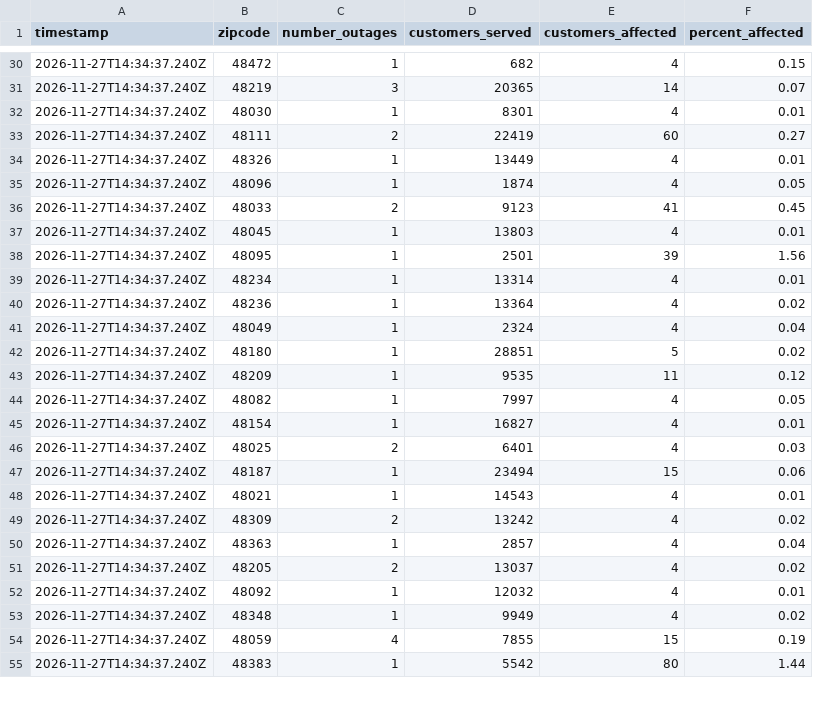
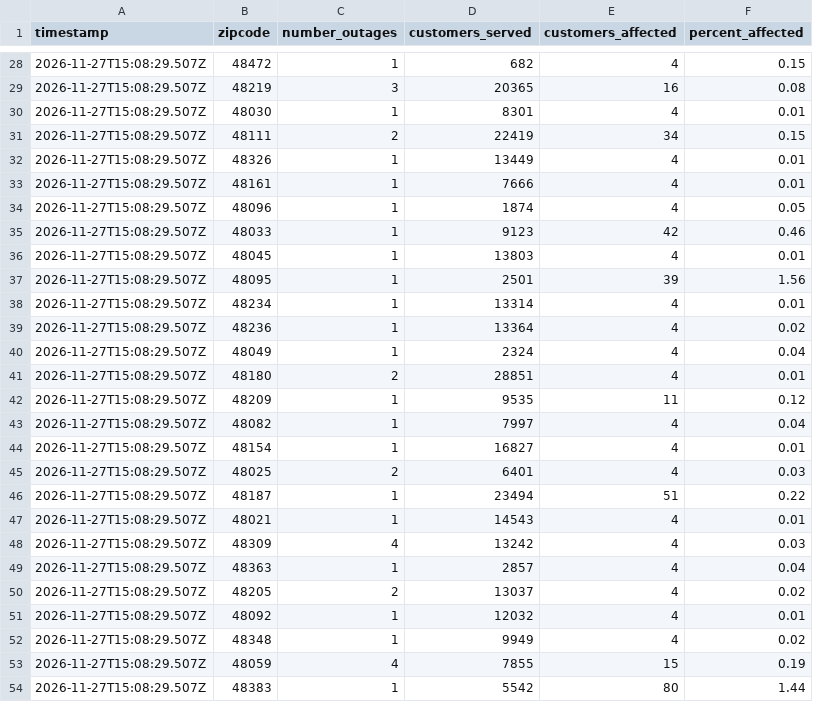
Before and after one commit to dschlaud/dte-outage-tracker, a CSV file: data.csv, drawn as a sheet; only a part is shown, gaps mark what is left out; the diff covers the shown part only.

```diff
--- a/data.csv
+++ b/data.csv
@@ -30,26 +28,27 @@ timestamp,zipcode,number_outages,customers_served,customers_affected,percent_aff
-2026-11-27T14:34:37.240Z,48472,1,682,4,0.15
-2026-11-27T14:34:37.240Z,48219,3,20365,14,0.07
-2026-11-27T14:34:37.240Z,48030,1,8301,4,0.01
-2026-11-27T14:34:37.240Z,48111,2,22419,60,0.27
-2026-11-27T14:34:37.240Z,48326,1,13449,4,0.01
-2026-11-27T14:34:37.240Z,48096,1,1874,4,0.05
-2026-11-27T14:34:37.240Z,48033,2,9123,41,0.45
-2026-11-27T14:34:37.240Z,48045,1,13803,4,0.01
-2026-11-27T14:34:37.240Z,48095,1,2501,39,1.56
-2026-11-27T14:34:37.240Z,48234,1,13314,4,0.01
-2026-11-27T14:34:37.240Z,48236,1,13364,4,0.02
-2026-11-27T14:34:37.240Z,48049,1,2324,4,0.04
-2026-11-27T14:34:37.240Z,48180,1,28851,5,0.02
-2026-11-27T14:34:37.240Z,48209,1,9535,11,0.12
-2026-11-27T14:34:37.240Z,48082,1,7997,4,0.05
-2026-11-27T14:34:37.240Z,48154,1,16827,4,0.01
-2026-11-27T14:34:37.240Z,48025,2,6401,4,0.03
-2026-11-27T14:34:37.240Z,48187,1,23494,15,0.06
-2026-11-27T14:34:37.240Z,48021,1,14543,4,0.01
-2026-11-27T14:34:37.240Z,48309,2,13242,4,0.02
-2026-11-27T14:34:37.240Z,48363,1,2857,4,0.04
-2026-11-27T14:34:37.240Z,48205,2,13037,4,0.02
-2026-11-27T14:34:37.240Z,48092,1,12032,4,0.01
-2026-11-27T14:34:37.240Z,48348,1,9949,4,0.02
-2026-11-27T14:34:37.240Z,48059,4,7855,15,0.19
-2026-11-27T14:34:37.240Z,48383,1,5542,80,1.44
+2026-11-27T15:08:29.507Z,48472,1,682,4,0.15
+2026-11-27T15:08:29.507Z,48219,3,20365,16,0.08
+2026-11-27T15:08:29.507Z,48030,1,8301,4,0.01
+2026-11-27T15:08:29.507Z,48111,2,22419,34,0.15
+2026-11-27T15:08:29.507Z,48326,1,13449,4,0.01
+2026-11-27T15:08:29.507Z,48161,1,7666,4,0.01
+2026-11-27T15:08:29.507Z,48096,1,1874,4,0.05
+2026-11-27T15:08:29.507Z,48033,1,9123,42,0.46
+2026-11-27T15:08:29.507Z,48045,1,13803,4,0.01
+2026-11-27T15:08:29.507Z,48095,1,2501,39,1.56
+2026-11-27T15:08:29.507Z,48234,1,13314,4,0.01
+2026-11-27T15:08:29.507Z,48236,1,13364,4,0.02
+2026-11-27T15:08:29.507Z,48049,1,2324,4,0.04
+2026-11-27T15:08:29.507Z,48180,2,28851,4,0.01
+2026-11-27T15:08:29.507Z,48209,1,9535,11,0.12
+2026-11-27T15:08:29.507Z,48082,1,7997,4,0.04
+2026-11-27T15:08:29.507Z,48154,1,16827,4,0.01
+2026-11-27T15:08:29.507Z,48025,2,6401,4,0.03
+2026-11-27T15:08:29.507Z,48187,1,23494,51,0.22
+2026-11-27T15:08:29.507Z,48021,1,14543,4,0.01
+2026-11-27T15:08:29.507Z,48309,4,13242,4,0.03
+2026-11-27T15:08:29.507Z,48363,1,2857,4,0.04
+2026-11-27T15:08:29.507Z,48205,2,13037,4,0.02
+2026-11-27T15:08:29.507Z,48092,1,12032,4,0.01
+2026-11-27T15:08:29.507Z,48348,1,9949,4,0.02
+2026-11-27T15:08:29.507Z,48059,4,7855,15,0.19
+2026-11-27T15:08:29.507Z,48383,1,5542,80,1.44
```
Also changed, not shown: 2 added rows, 5 removed rows and 91 edited cells elsewhere in this file, 2 other files.
